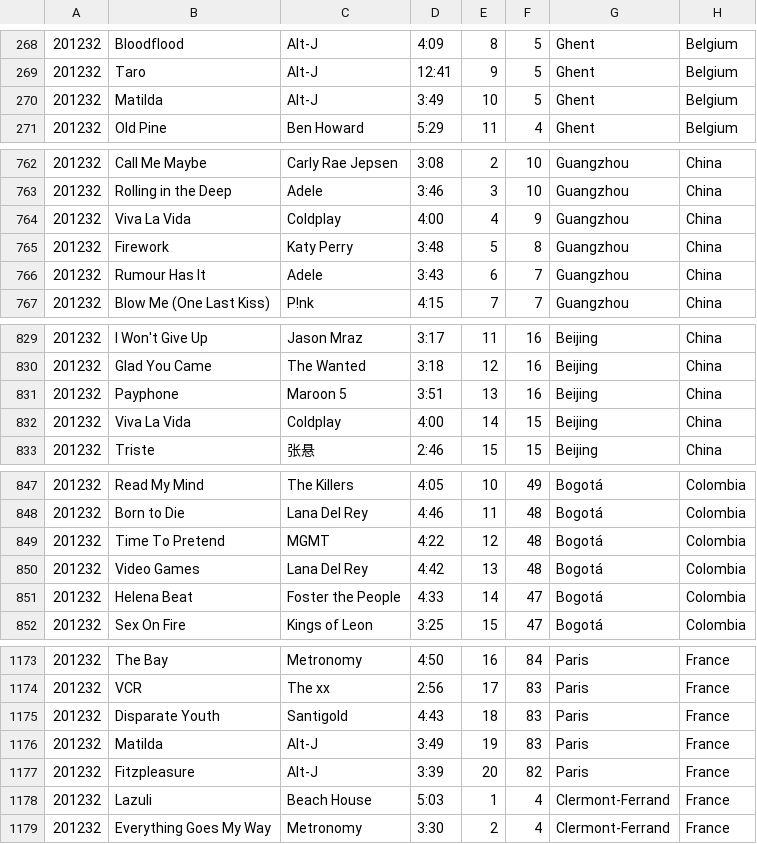
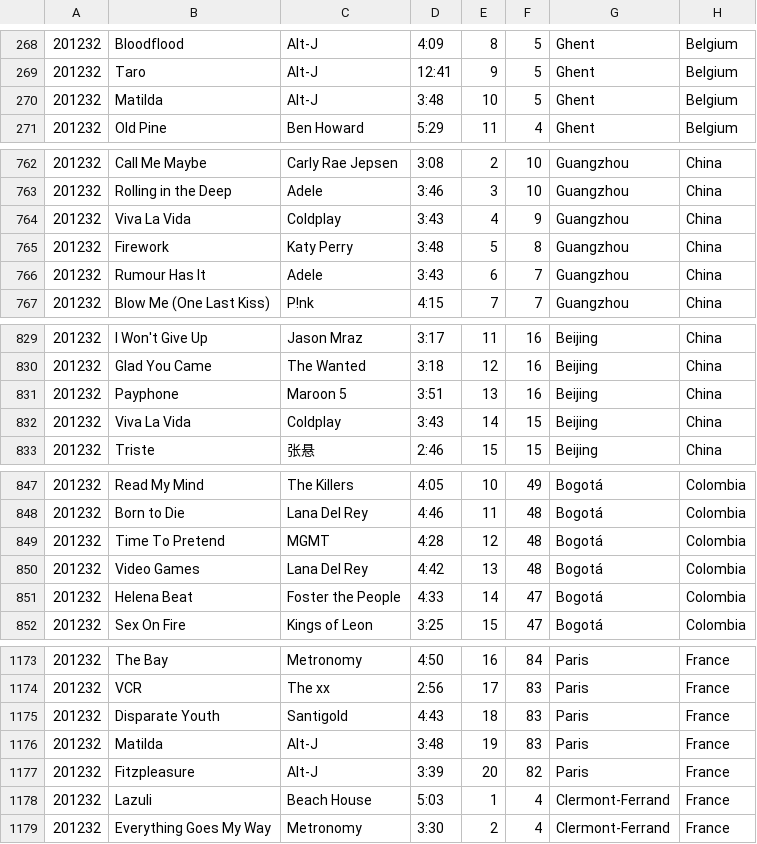
Before and after one commit to YashaBP/lfm-hit-2012, a CSV file: raw_data/201232.csv, drawn as a sheet; only a part is shown, gaps mark what is left out; the diff covers the shown part only.

```diff
--- a/raw_data/201232.csv
+++ b/raw_data/201232.csv
@@ -269,3 +269,3 @@
 201232 , "Taro" , "Alt-J" , 12:41 , 9 , 5 , "Ghent" , "Belgium"
-201232 , "Matilda" , "Alt-J" , 3:49 , 10 , 5 , "Ghent" , "Belgium"
+201232 , "Matilda" , "Alt-J" , 3:48 , 10 , 5 , "Ghent" , "Belgium"
 201232 , "Old Pine" , "Ben Howard" , 5:29 , 11 , 4 , "Ghent" , "Belgium"
@@ -763,3 +763,3 @@
 201232 , "Rolling in the Deep" , "Adele" , 3:46 , 3 , 10 , "Guangzhou" , "China"
-201232 , "Viva La Vida" , "Coldplay" , 4:00 , 4 , 9 , "Guangzhou" , "China"
+201232 , "Viva La Vida" , "Coldplay" , 3:43 , 4 , 9 , "Guangzhou" , "China"
 201232 , "Firework" , "Katy Perry" , 3:48 , 5 , 8 , "Guangzhou" , "China"
@@ -831,3 +831,3 @@
 201232 , "Payphone" , "Maroon 5" , 3:51 , 13 , 16 , "Beijing" , "China"
-201232 , "Viva La Vida" , "Coldplay" , 4:00 , 14 , 15 , "Beijing" , "China"
+201232 , "Viva La Vida" , "Coldplay" , 3:43 , 14 , 15 , "Beijing" , "China"
 201232 , "Triste" , "张悬" , 2:46 , 15 , 15 , "Beijing" , "China"
@@ -848,3 +848,3 @@
 201232 , "Born to Die" , "Lana Del Rey" , 4:46 , 11 , 48 , "Bogotá" , "Colombia"
-201232 , "Time To Pretend" , "MGMT" , 4:22 , 12 , 48 , "Bogotá" , "Colombia"
+201232 , "Time To Pretend" , "MGMT" , 4:28 , 12 , 48 , "Bogotá" , "Colombia"
 201232 , "Video Games" , "Lana Del Rey" , 4:42 , 13 , 48 , "Bogotá" , "Colombia"
@@ -1175,3 +1175,3 @@
 201232 , "Disparate Youth" , "Santigold" , 4:43 , 18 , 83 , "Paris" , "France"
-201232 , "Matilda" , "Alt-J" , 3:49 , 19 , 83 , "Paris" , "France"
+201232 , "Matilda" , "Alt-J" , 3:48 , 19 , 83 , "Paris" , "France"
 201232 , "Fitzpleasure" , "Alt-J" , 3:39 , 20 , 82 , "Paris" , "France"
```
Also changed, not shown: 20 added rows and 22 edited cells elsewhere in this file, raw_data/201231.csv.
